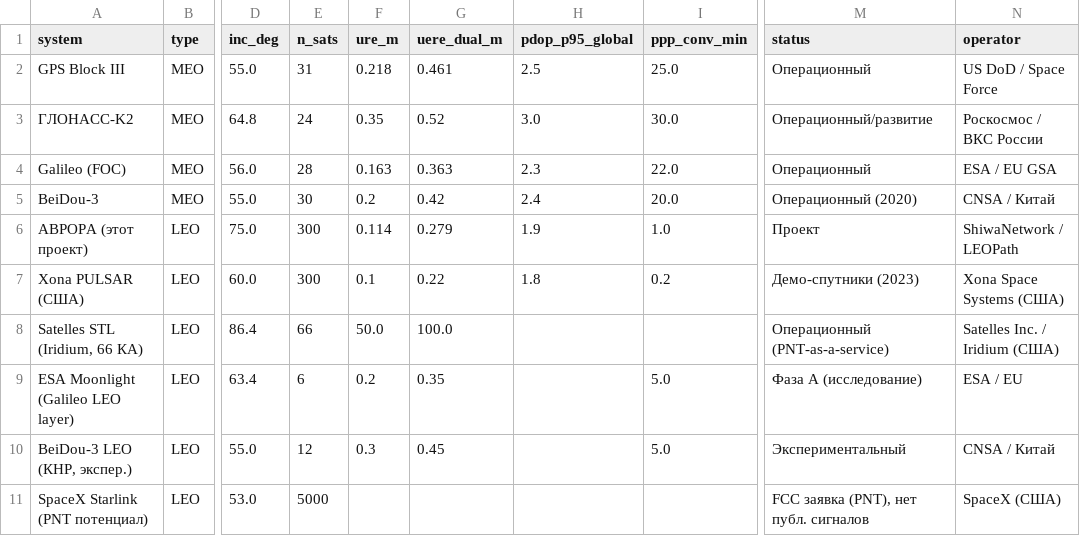
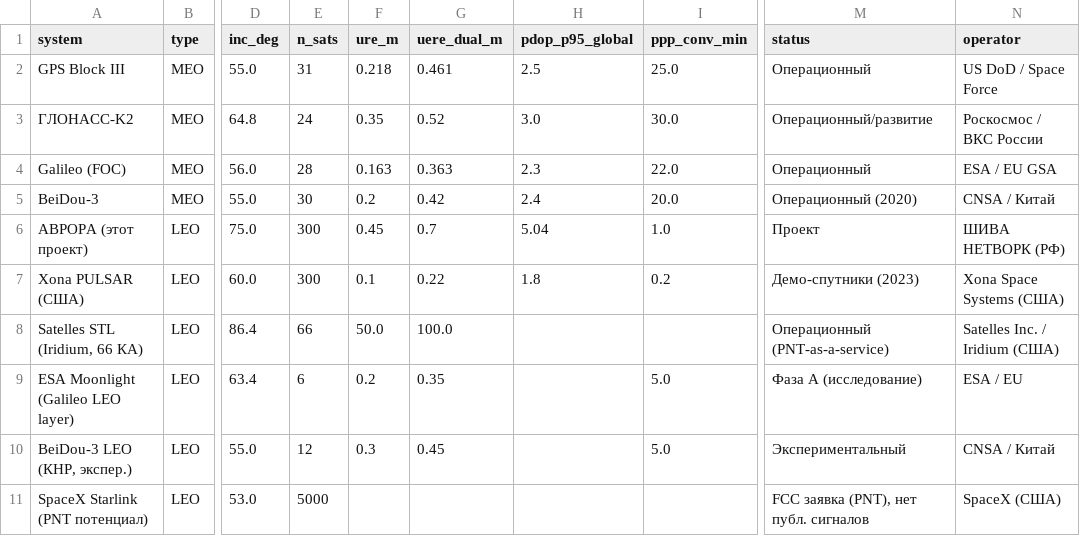
Before and after one commit to SiwaNetwork/aurora-pnt, a CSV file: results/competitor_analysis/competitor_analysis_phase4.csv, drawn as a sheet; only a part is shown, gaps mark what is left out; the diff names each change by its address in the sheet, - before the commit and + after, or states it on an @@ line.

```diff
--- a/results/competitor_analysis/competitor_analysis_phase4.csv
+++ b/results/competitor_analysis/competitor_analysis_phase4.csv
-F6 (ure_m): 0.114
+F6 (ure_m): 0.45
-G6 (uere_dual_m): 0.279
+G6 (uere_dual_m): 0.7
-H6 (pdop_p95_global): 1.9
+H6 (pdop_p95_global): 5.04
-N6 (operator): ShiwaNetwork / LEOPath
+N6 (operator): ШИВА НЕТВОРК (РФ)
```
Also changed, not shown: results/cost/cost_phase5.csv, results/radiation/radiation_phase4.csv, 50 other files.
